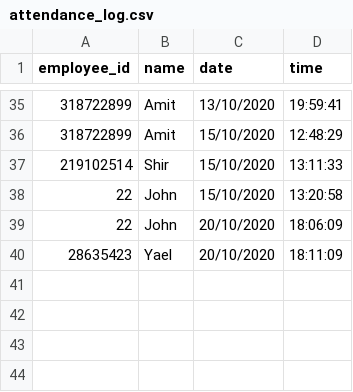
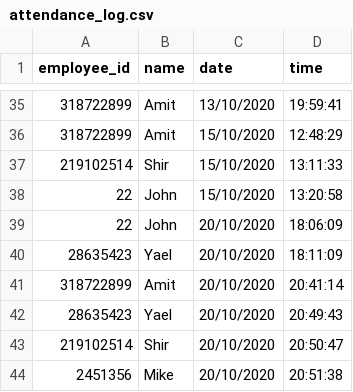
Before and after one commit to shushlav/Python, a CSV file: attendance_log.csv, drawn as a sheet; only a part is shown, gaps mark what is left out.

```diff
--- a/attendance_log.csv
+++ b/attendance_log.csv
@@ -40 +40,5 @@ employee_id,name,date,time
 28635423,Yael,20/10/2020,18:11:09
+318722899,Amit,20/10/2020,20:41:14
+28635423,Yael,20/10/2020,20:49:43
+219102514,Shir,20/10/2020,20:50:47
+2451356,Mike,20/10/2020,20:51:38
```
Also changed, not shown: 3 other files.
